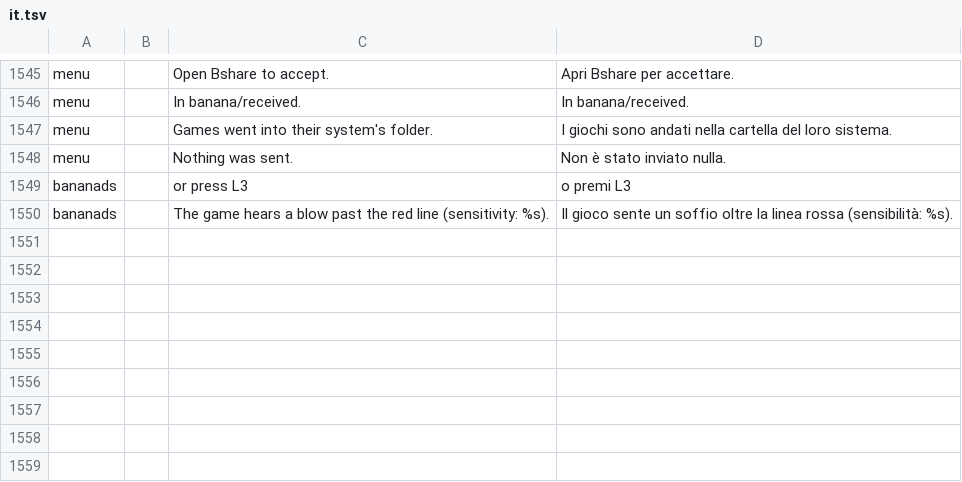
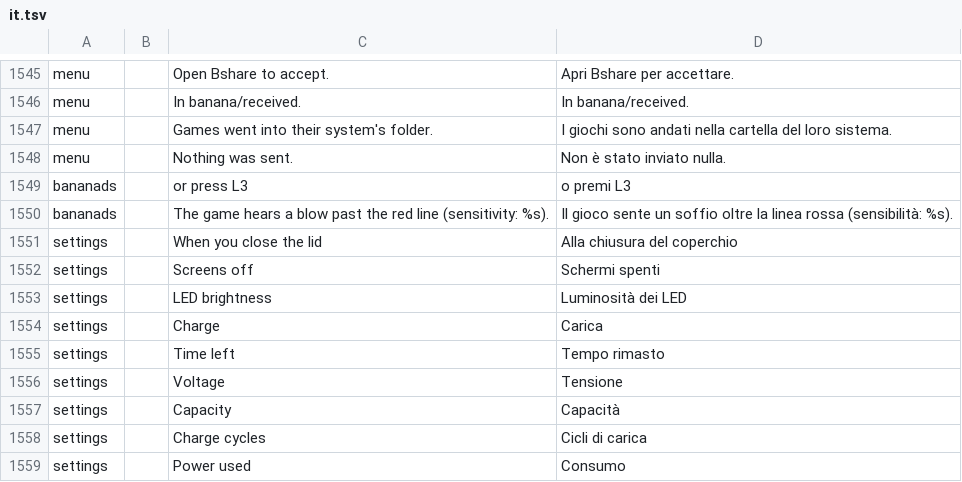
Before and after one commit to swouapiy/BananaLinux, a TSV file: ui/assets/lang/it.tsv, drawn as a sheet; only a part is shown, gaps mark what is left out.

```diff
--- a/ui/assets/lang/it.tsv
+++ b/ui/assets/lang/it.tsv
@@ -1550 +1550,10 @@ bananads		or press L3	o premi L3
 bananads		The game hears a blow past the red line (sensitivity: %s).	Il gioco sente un soffio oltre la linea rossa (sensibilità: %s).
+settings		When you close the lid	Alla chiusura del coperchio
+settings		Screens off	Schermi spenti
+settings		LED brightness	Luminosità dei LED
+settings		Charge	Carica
+settings		Time left	Tempo rimasto
+settings		Voltage	Tensione
+settings		Capacity	Capacità
+settings		Charge cycles	Cicli di carica
+settings		Power used	Consumo
```
Also changed, not shown: ui/assets/lang/es.tsv, ui/assets/lang/fi.tsv, 7 other files.
